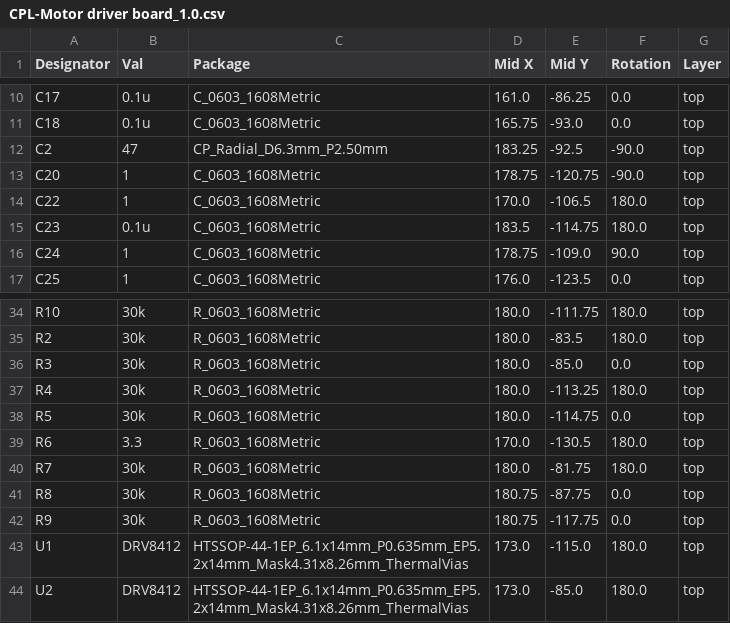
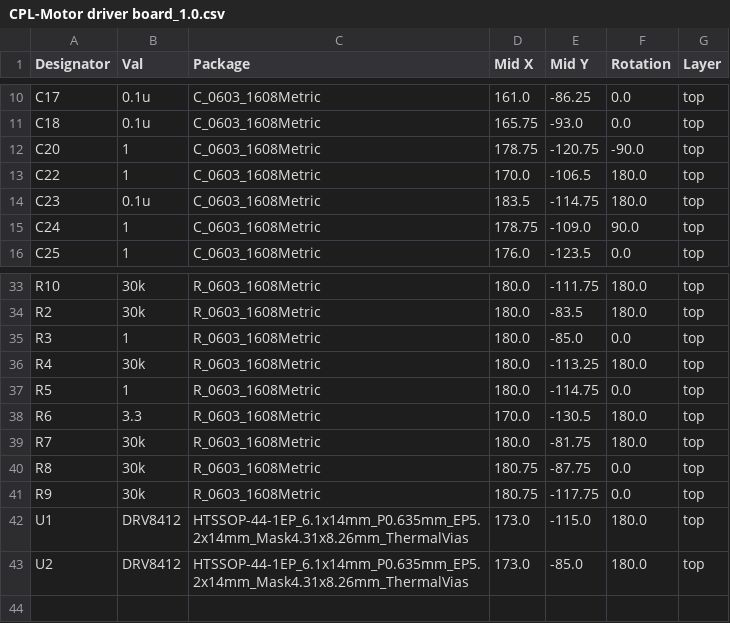
Before and after one commit to kapibaratomo/Soda_DENGIKEN, a CSV file: Ritsumori cup2026/Substrate/Motor driver board_1.0/jlcpcb/production_files/CPL-Motor driver board_1.0.csv, drawn as a sheet; only a part is shown, gaps mark what is left out.

```diff
--- a/Ritsumori cup2026/Substrate/Motor driver board_1.0/jlcpcb/production_files/CPL-Motor driver board_1.0.csv
+++ b/Ritsumori cup2026/Substrate/Motor driver board_1.0/jlcpcb/production_files/CPL-Motor driver board_1.0.csv
@@ -11,3 +11,2 @@ C17,0.1u,C_0603_1608Metric,161.0,-86.25,0.0,top
 C18,0.1u,C_0603_1608Metric,165.75,-93.0,0.0,top
-C2,47,CP_Radial_D6.3mm_P2.50mm,183.25,-92.5,-90.0,top
 C20,1,C_0603_1608Metric,178.75,-120.75,-90.0,top
@@ -35,5 +34,5 @@ R10,30k,R_0603_1608Metric,180.0,-111.75,180.0,top
 R2,30k,R_0603_1608Metric,180.0,-83.5,180.0,top
-R3,30k,R_0603_1608Metric,180.0,-85.0,0.0,top
+R3,1,R_0603_1608Metric,180.0,-85.0,0.0,top
 R4,30k,R_0603_1608Metric,180.0,-113.25,180.0,top
-R5,30k,R_0603_1608Metric,180.0,-114.75,0.0,top
+R5,1,R_0603_1608Metric,180.0,-114.75,0.0,top
 R6,3.3,R_0603_1608Metric,170.0,-130.5,180.0,top
```
Also changed, not shown: Ritsumori cup2026/Substrate/Motor driver board_1.0/jlcpcb/production_files/BOM-Motor driver board_1.0.csv, 18 other files.
